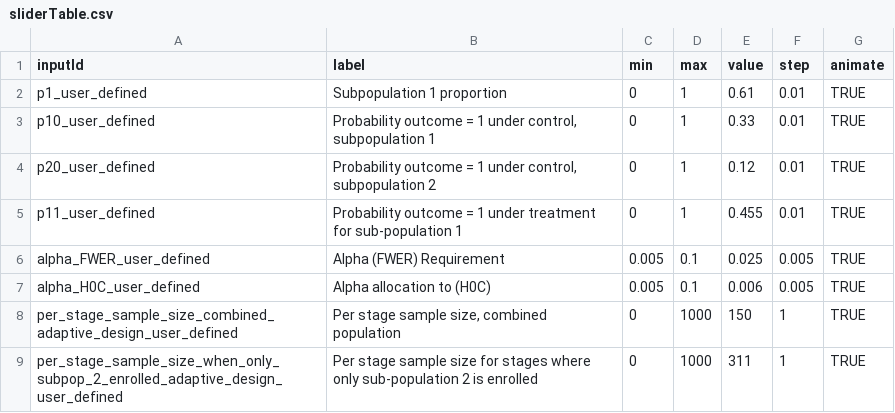
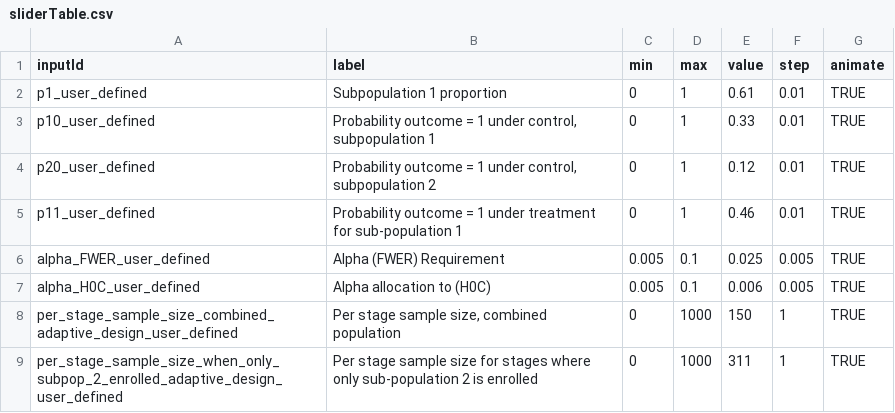
Before and after one commit to aaronjfisher/interAdapt, a CSV file: eagle_gui/shinyApp/sliderTable.csv, drawn as a sheet.

Commit message:
Testing if x/y coords is due to rounding error -- part 2

```diff
--- a/eagle_gui/shinyApp/sliderTable.csv
+++ b/eagle_gui/shinyApp/sliderTable.csv
@@ -4,3 +4,3 @@ p10_user_defined,"Probability outcome = 1 under control, subpopulation 1",0,1,0.
 p20_user_defined,"Probability outcome = 1 under control, subpopulation 2",0,1,0.12,0.01,TRUE
-p11_user_defined,Probability outcome = 1 under treatment for sub-population 1,0,1,0.455,0.01,TRUE
+p11_user_defined,Probability outcome = 1 under treatment for sub-population 1,0,1,0.46,0.01,TRUE
 alpha_FWER_user_defined,Alpha (FWER) Requirement ,0.005,0.1,0.025,0.005,TRUE
```
